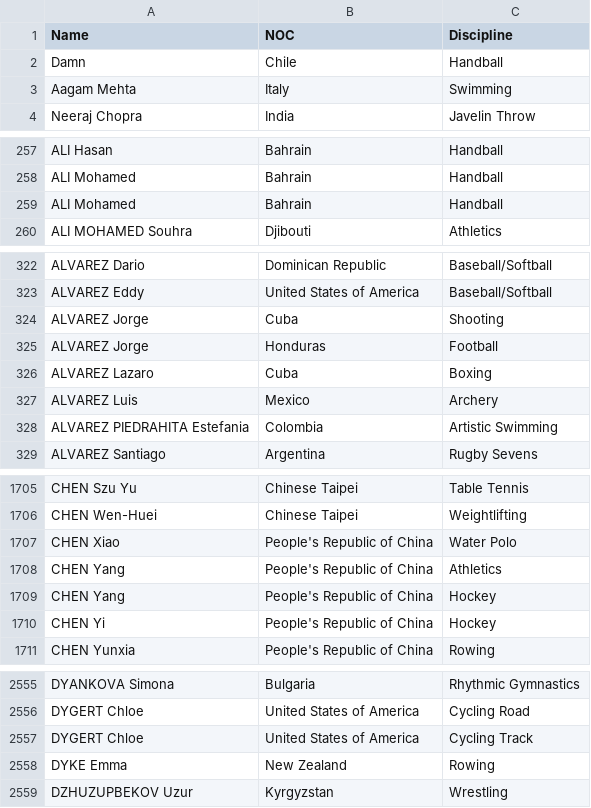
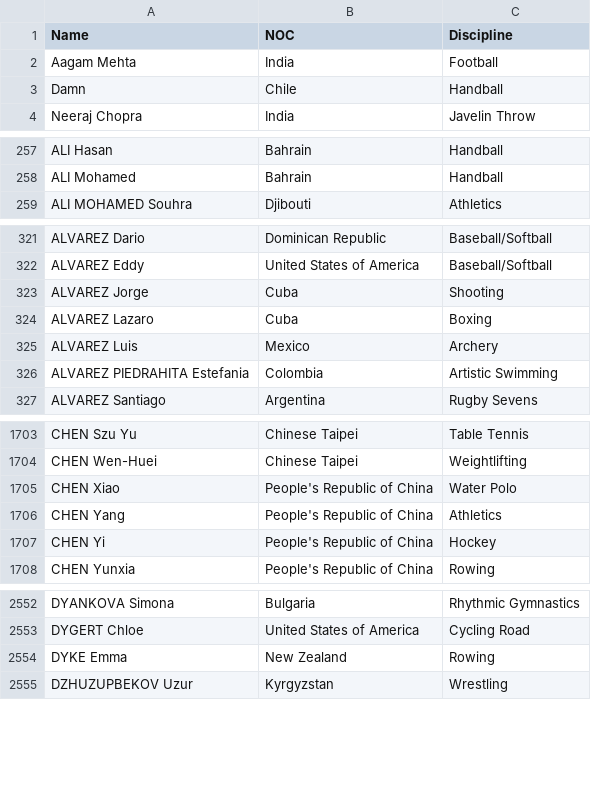
Before and after one commit to aagam104a/tokyo-olympics, a CSV file: TokyoOlymics/Athletes.csv, drawn as a sheet; only a part is shown, gaps mark what is left out; the diff covers the shown part only.

```diff
--- a/TokyoOlymics/Athletes.csv
+++ b/TokyoOlymics/Athletes.csv
@@ -1,4 +1,4 @@
 Name,NOC,Discipline
+Aagam Mehta,India,Football
 Damn,Chile,Handball
-Aagam Mehta,Italy,Swimming
 Neeraj Chopra,India,Javelin Throw
@@ -258,3 +258,2 @@ ALI Hasan,Bahrain,Handball
 ALI Mohamed,Bahrain,Handball
-ALI Mohamed,Bahrain,Handball
 ALI MOHAMED Souhra,Djibouti,Athletics
@@ -324,3 +323,2 @@ ALVAREZ Eddy,United States of America,Baseball/Softball
 ALVAREZ Jorge,Cuba,Shooting
-ALVAREZ Jorge,Honduras,Football
 ALVAREZ Lazaro,Cuba,Boxing
@@ -1708,3 +1706,2 @@ CHEN Xiao,People's Republic of China,Water Polo
 CHEN Yang,People's Republic of China,Athletics
-CHEN Yang,People's Republic of China,Hockey
 CHEN Yi,People's Republic of China,Hockey
@@ -2556,3 +2553,2 @@ DYANKOVA Simona,Bulgaria,Rhythmic Gymnastics
 DYGERT Chloe,United States of America,Cycling Road
-DYGERT Chloe,United States of America,Cycling Track
 DYKE Emma,New Zealand,Rowing
```
Also changed, not shown: 20 removed rows elsewhere in this file, 1 other file.
